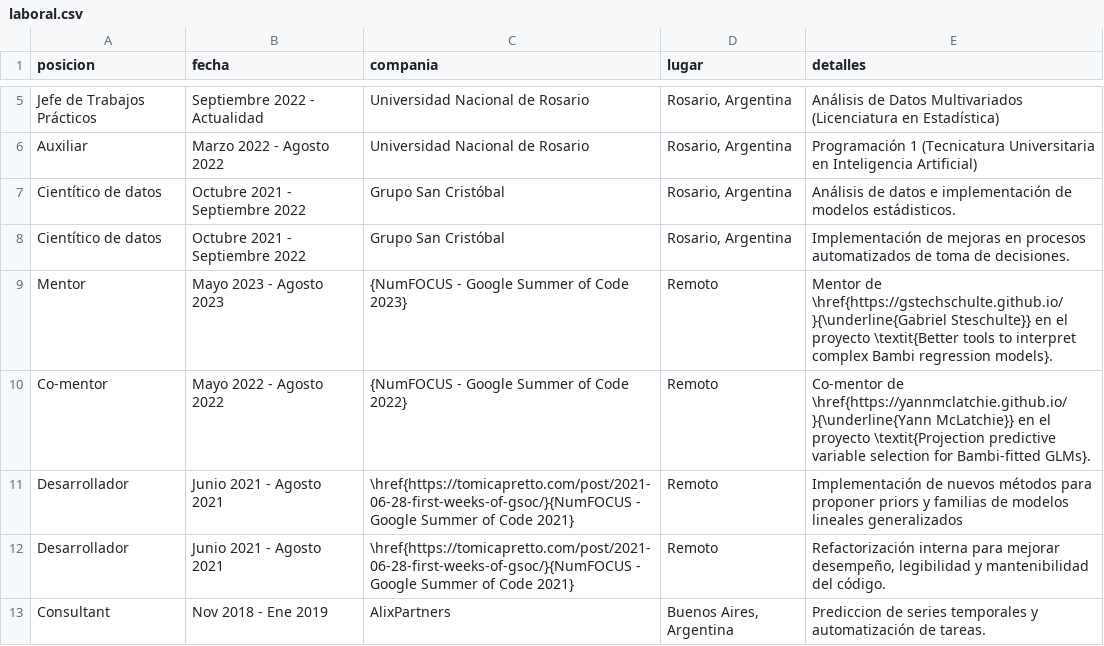
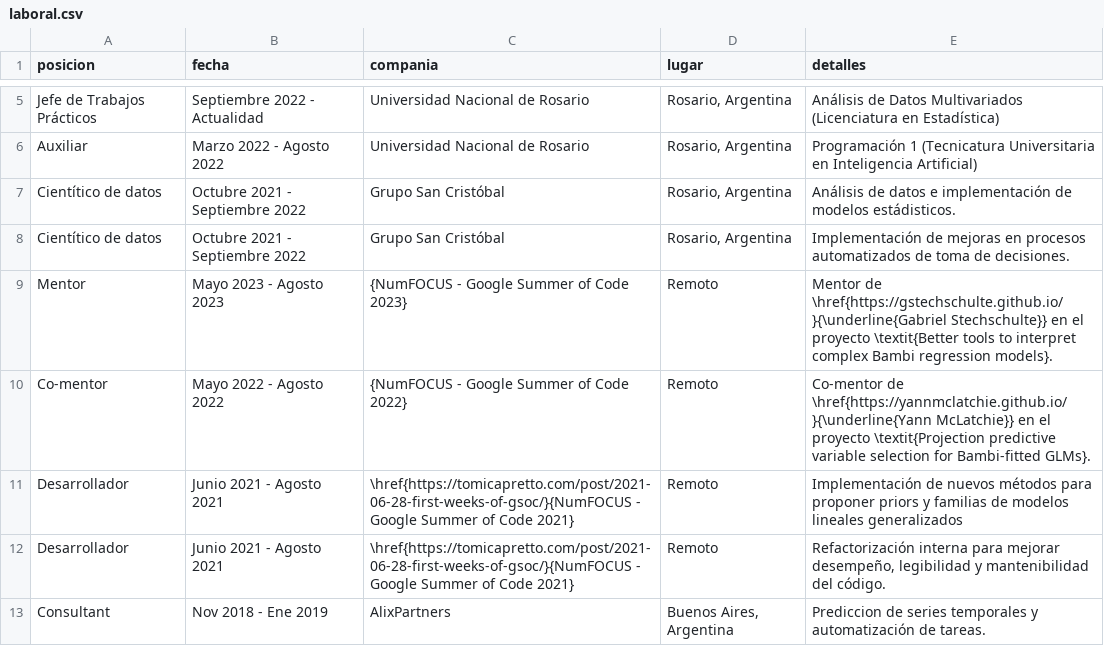
Before and after one commit to tomicapretto/cv, a CSV file: cv-espanol/data/laboral.csv, drawn as a sheet; only a part is shown, gaps mark what is left out.

```diff
--- a/cv-espanol/data/laboral.csv
+++ b/cv-espanol/data/laboral.csv
@@ -8,3 +8,3 @@ Cientítico de datos,Octubre 2021 - Septiembre 2022,Grupo San Cristóbal,"Rosari
 Cientítico de datos,Octubre 2021 - Septiembre 2022,Grupo San Cristóbal,"Rosario, Argentina",Implementación de mejoras en procesos automatizados de toma de decisiones.
-Mentor,"Mayo 2023 - Agosto 2023",{NumFOCUS - Google Summer of Code 2023},Remoto, Mentor de \href{https://gstechschulte.github.io/}{\underline{Gabriel Steschulte}} en el proyecto \textit{Better tools to interpret complex Bambi regression models}.
+Mentor,"Mayo 2023 - Agosto 2023",{NumFOCUS - Google Summer of Code 2023},Remoto, Mentor de \href{https://gstechschulte.github.io/}{\underline{Gabriel Stechschulte}} en el proyecto \textit{Better tools to interpret complex Bambi regression models}.
 Co-mentor,"Mayo 2022 - Agosto 2022",{NumFOCUS - Google Summer of Code 2022},Remoto, Co-mentor de \href{https://yannmclatchie.github.io/}{\underline{Yann McLatchie}} en el proyecto \textit{Projection predictive variable selection for Bambi-fitted GLMs}.
```
Also changed, not shown: 1 other file.
